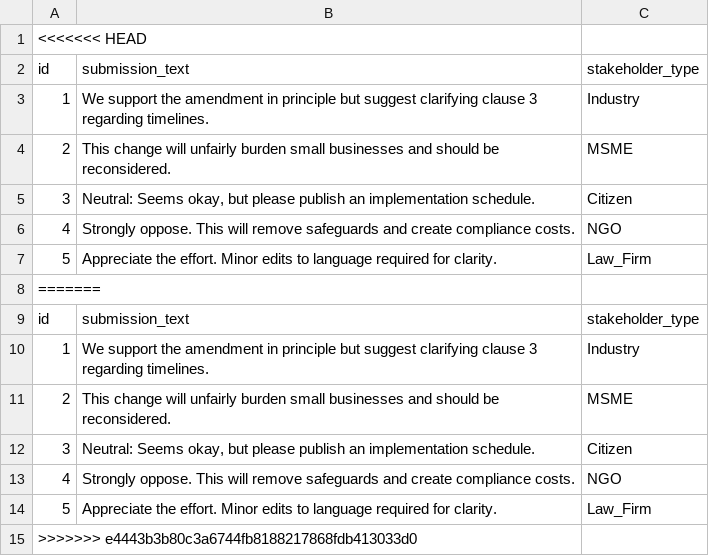
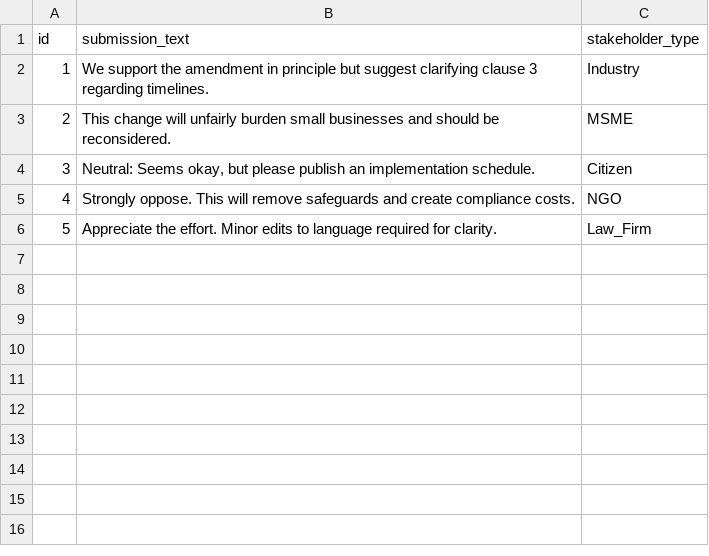
Before and after one commit to ownncarr/eConsultation_review_system, a CSV file: assets/sample_comments.csv, drawn as a sheet; the diff names each change by its address in the sheet, - before the commit and + after, or states it on an @@ line.

```diff
--- a/assets/sample_comments.csv
+++ b/assets/sample_comments.csv
-row 1: <<<<<<< HEAD
-row 8: =======
-row 9: id | submission_text | stakeholder_type
-row 10: 1 | We support the amendment in principle but suggest clarifying clause 3 regarding timelines. | Industry
-row 11: 2 | This change will unfairly burden small businesses and should be reconsidered. | MSME
-row 12: 3 | Neutral: Seems okay, but please publish an implementation schedule. | Citizen
-row 13: 4 | Strongly oppose. This will remove safeguards and create compliance costs. | NGO
-row 14: 5 | Appreciate the effort. Minor edits to language required for clarity. | Law_Firm
-row 15: >>>>>>> e4443b3b80c3a6744fb8188217868fdb413033d0
```
Also changed, not shown: 39 other files.
